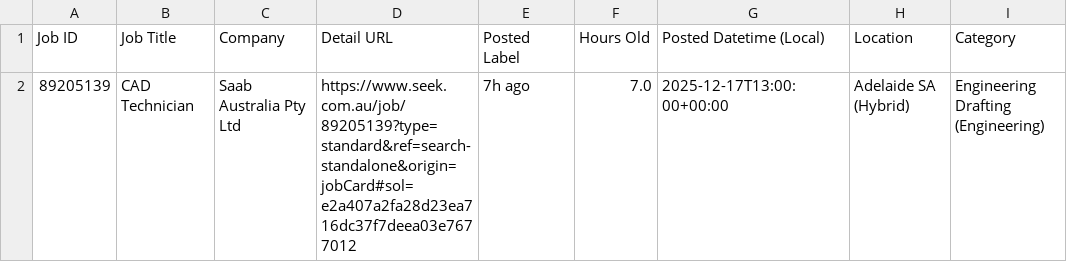
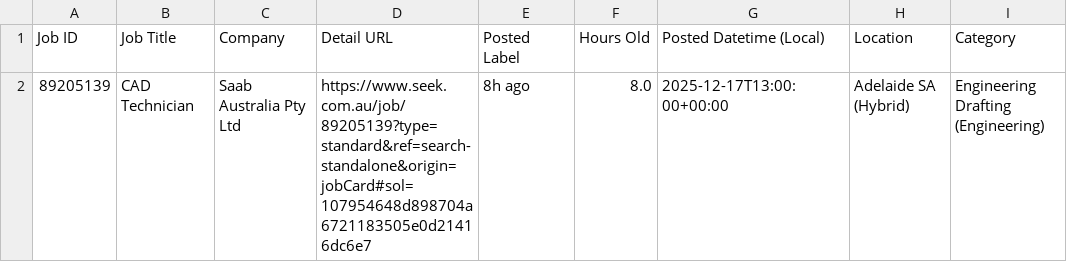
Before and after one commit to TIMXSHI/JobScrapper_SEEK_BA.BI, a CSV file: seek_MLAI_24h.csv, drawn as a sheet; only a part is shown; the diff names each change by its address in the sheet, - before the commit and + after, or states it on an @@ line.

```diff
--- a/seek_MLAI_24h.csv
+++ b/seek_MLAI_24h.csv
-D2 (Detail URL): https://www.seek.com.au/job/89205139?type=standard&ref=search-standalone&origin=jobCard#sol=e2a407a2fa28d23ea716dc37f7deea03e7677012
+D2 (Detail URL): https://www.seek.com.au/job/89205139?type=standard&ref=search-standalone&origin=jobCard#sol=107954648d898704a6721183505e0d21416dc6e7
-E2 (Posted Label): 7h ago
+E2 (Posted Label): 8h ago
-F2 (Hours Old): 7.0
+F2 (Hours Old): 8.0
```
Also changed, not shown: seek_SIA_24h.csv.
